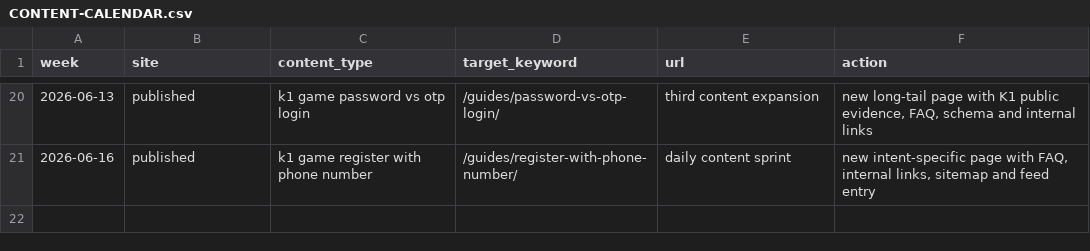
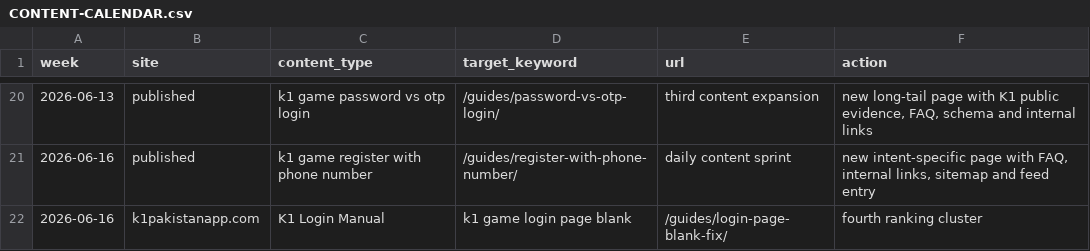
Before and after one commit to alexgkbet888-web/k1pakistanapp.com, a CSV file: CONTENT-CALENDAR.csv, drawn as a sheet; only a part is shown, gaps mark what is left out.

Commit message:
Publish k1pakistanapp.com ranking refresh 87285cb

```diff
--- a/CONTENT-CALENDAR.csv
+++ b/CONTENT-CALENDAR.csv
@@ -21 +21,2 @@ week,site,content_type,target_keyword,url,action
 "2026-06-16","published","k1 game register with phone number","/guides/register-with-phone-number/","daily content sprint","new intent-specific page with FAQ, internal links, sitemap and feed entry"
+2026-06-16,k1pakistanapp.com,K1 Login Manual,"k1 game login page blank",/guides/login-page-blank-fix/,fourth ranking cluster
```
